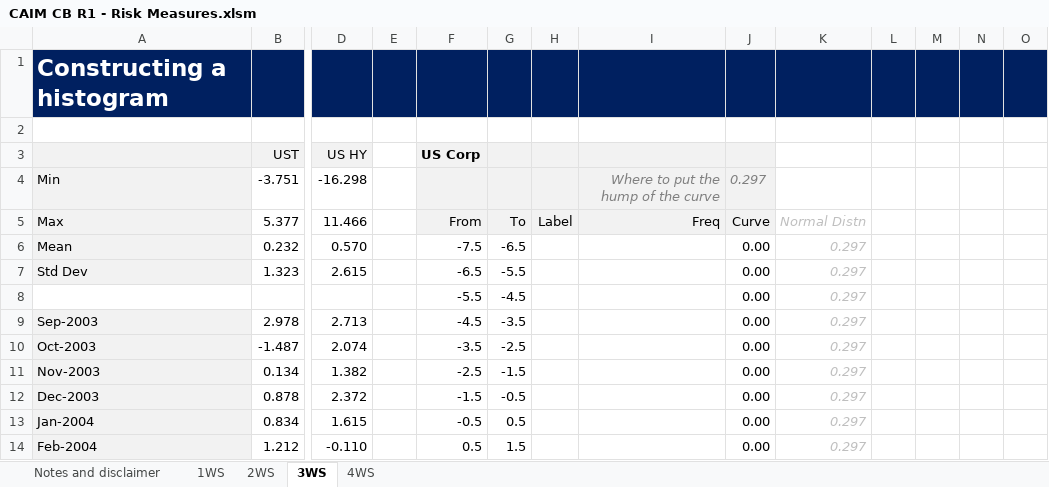
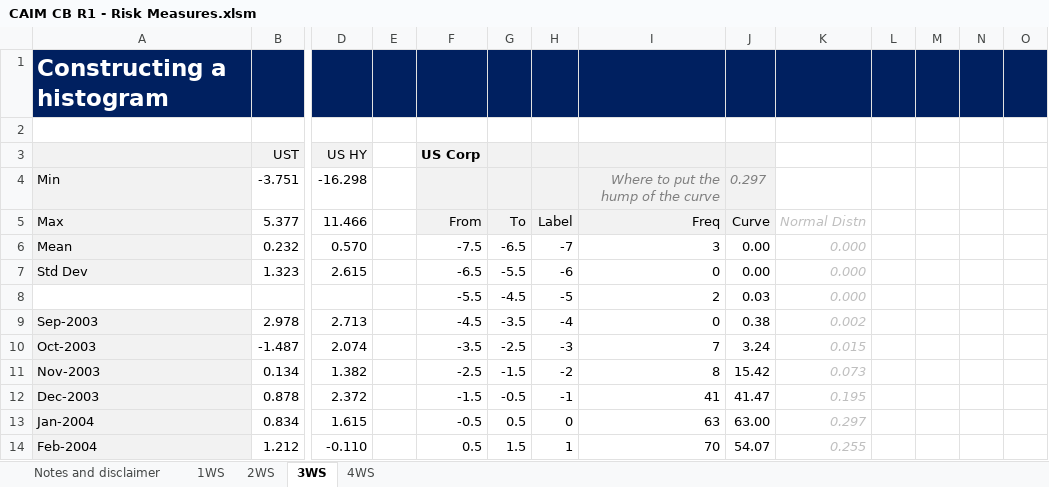
Before and after one commit to caim-code/cb-workshop-nov24, an Excel workbook: CAIM CB R1 - Risk Measures.xlsm, sheet 3WS, drawn as a sheet; only a part is shown, gaps mark what is left out; values as stored, in another font and other column widths than the file's, no borders; charts and pictures not drawn; removed rows and columns are numbered as before the commit, all else as after; rows hold the shown columns only; the diff covers the shown part only; the diff names each change by its address in the sheet, - before the commit and + after, or states it on an @@ line.

```diff
--- a/CAIM CB R1 - Risk Measures.xlsm (sheet 3WS)
+++ b/CAIM CB R1 - Risk Measures.xlsm (sheet 3WS)
-H6: (empty)
+H6: -7
-I6: (empty)
+I6: 3
-K6:K7: 0.297
+K6:K7: 0.000
-H7: (empty)
+H7: -6
-I7: (empty)
+I7: 0
-row 8:  |  |  |  | -5.5 | -4.5 |  |  | 0.00 | 0.297
+row 8:  |  |  |  | -5.5 | -4.5 | -5 | 2 | 0.03 | 0.000
-H9: (empty)
+H9: -4
-I9: (empty)
+I9: 0
-J9: 0.00
+J9: 0.38
-K9: 0.297
+K9: 0.002
-H10: (empty)
+H10: -3
-I10: (empty)
+I10: 7
-J10: 0.00
+J10: 3.24
-K10: 0.297
+K10: 0.015
-H11: (empty)
+H11: -2
-I11: (empty)
+I11: 8
-J11: 0.00
+J11: 15.42
-K11: 0.297
+K11: 0.073
-H12: (empty)
+H12: -1
-I12: (empty)
+I12: 41
-J12: 0.00
+J12: 41.47
-K12: 0.297
+K12: 0.195
-H13: (empty)
+H13: 0
-I13: (empty)
+I13: 63
-J13: 0.00
+J13: 63.00
-H14: (empty)
+H14: 1
-I14: (empty)
+I14: 70
-J14: 0.00
+J14: 54.07
-K14: 0.297
+K14: 0.255
```
Also changed, not shown: 19 edited cells elsewhere in this sheet, charts or pictures, CAIM CB R1 - Risk Measures COMPLETED.xlsm.
